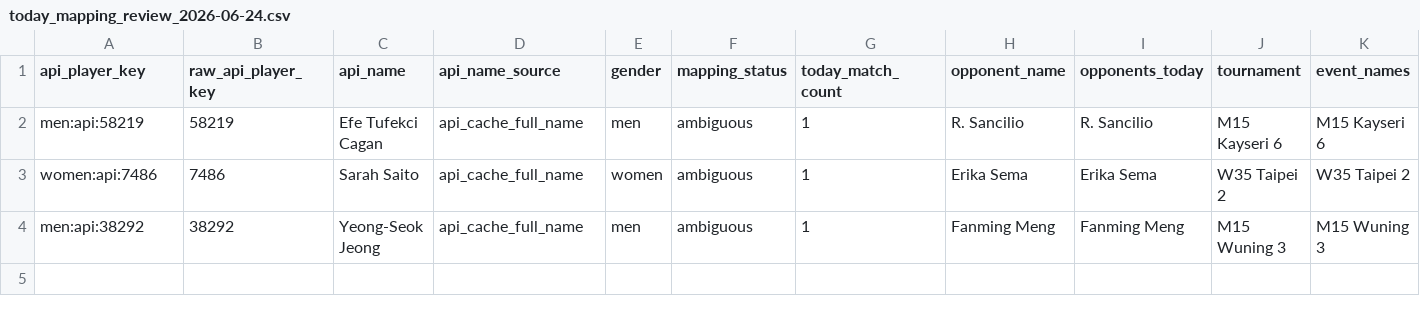
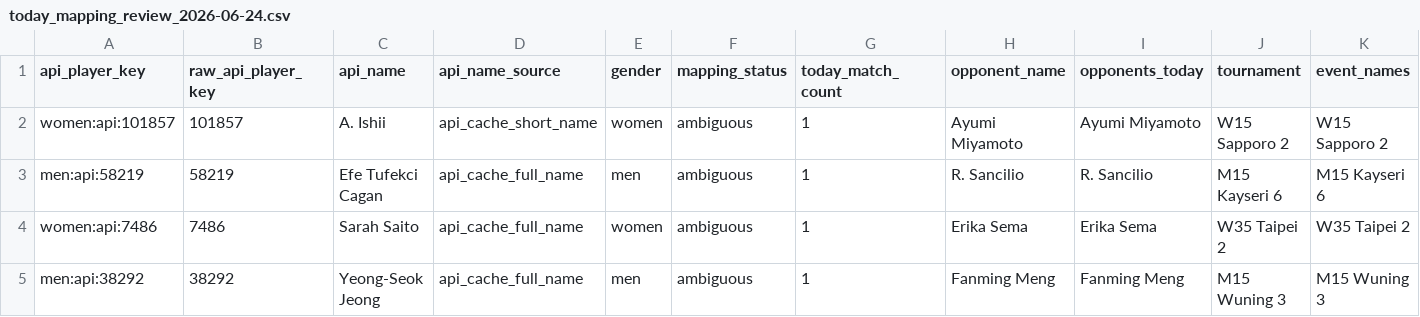
Before and after one commit to jakobm121/TLE, a CSV file: data/reports/api_tennis/today_mapping_review_2026-06-24.csv, drawn as a sheet; only a part is shown; rows hold the shown columns only; the diff names each change by its address in the sheet, - before the commit and + after, or states it on an @@ line.

```diff
--- a/data/reports/api_tennis/today_mapping_review_2026-06-24.csv
+++ b/data/reports/api_tennis/today_mapping_review_2026-06-24.csv
+row 2: women:api:101857 | 101857 | A. Ishii | api_cache_short_name | women | ambiguous | 1 | Ayumi Miyamoto | Ayumi Miyamoto | W15 Sapporo 2 | W15 Sapporo 2
```
Also changed, not shown: data/reports/api_tennis/player_mapping_candidates.csv, data/reports/api_tennis/player_mapping_review.csv, 31 other files.
